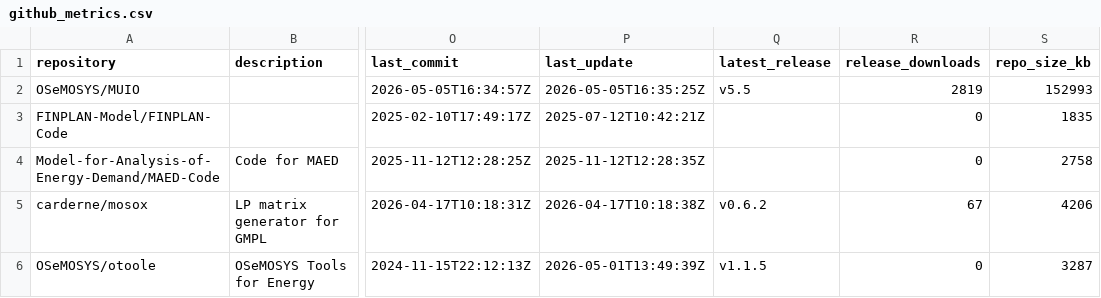
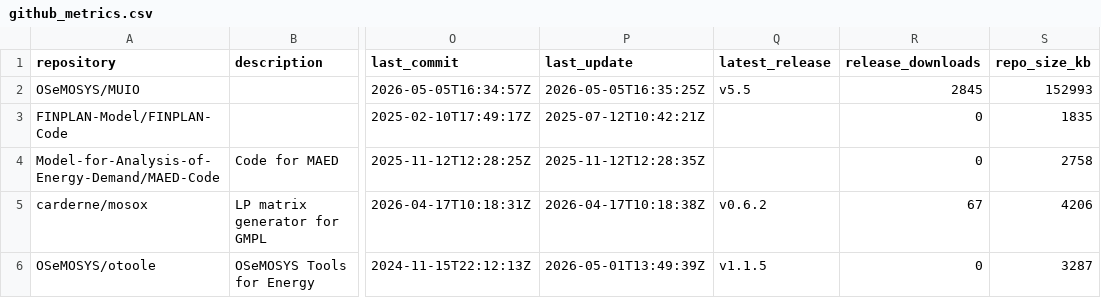
Before and after one commit to VedranKapor/github-metrics-dashboard, a CSV file: github_metrics.csv, drawn as a sheet; only a part is shown, gaps mark what is left out; the diff names each change by its address in the sheet, - before the commit and + after, or states it on an @@ line.

```diff
--- a/github_metrics.csv
+++ b/github_metrics.csv
-R2 (release_downloads): 2819
+R2 (release_downloads): 2845
```
